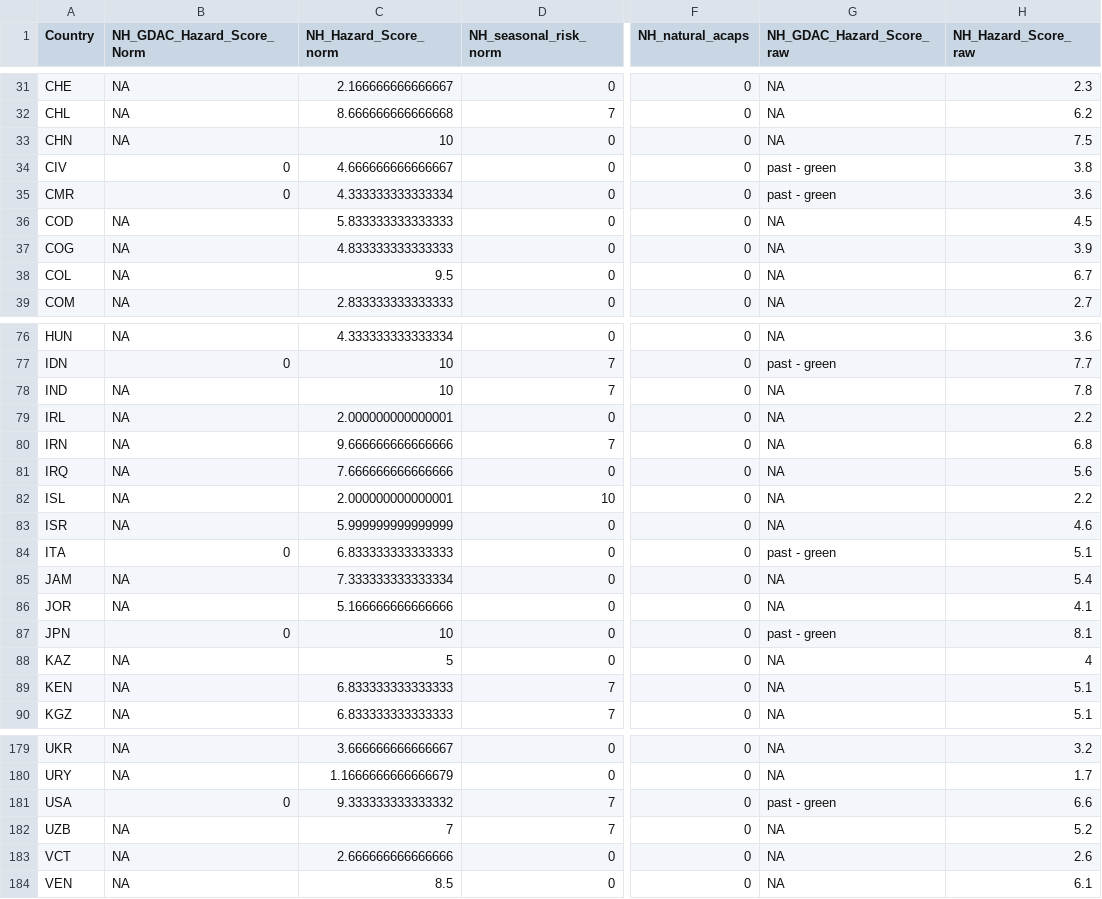
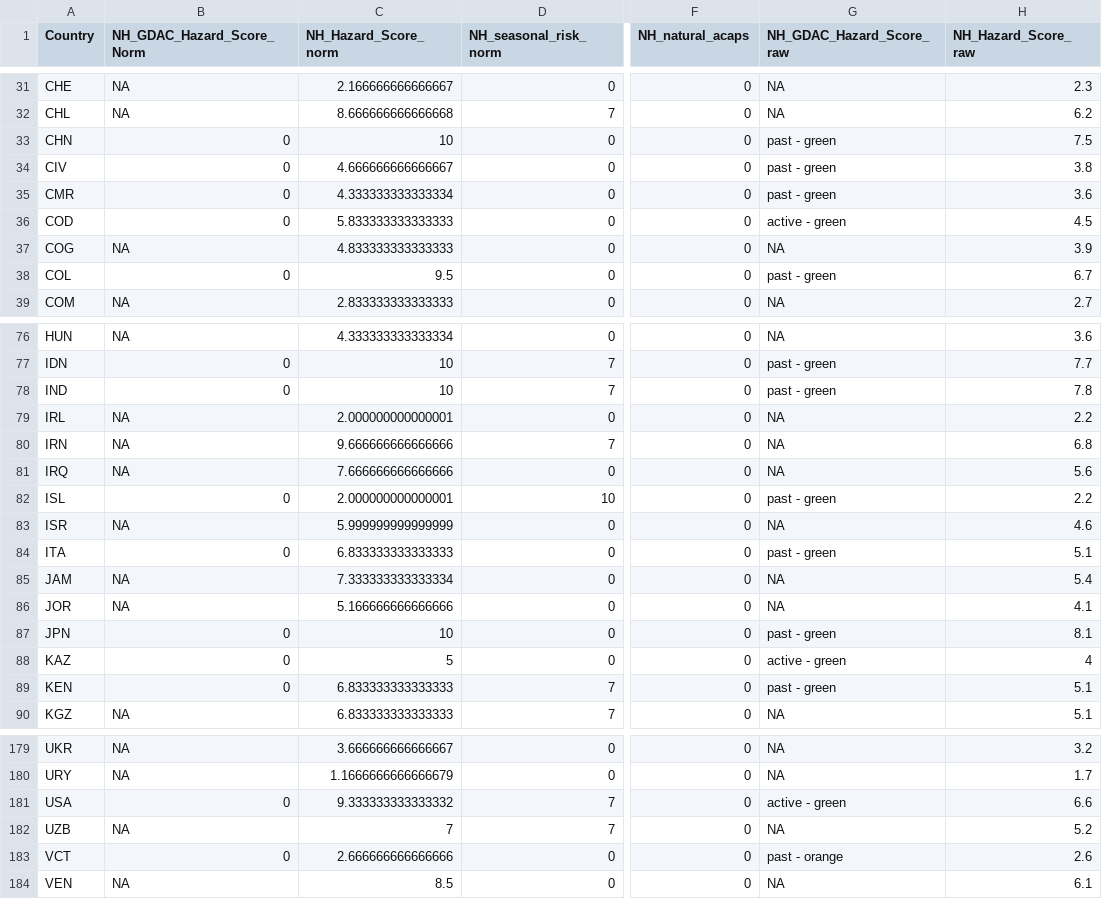
Before and after one commit to ljonestz/compoundriskdata, a CSV file: Risk_sheets/crm-excel/natural-hazard.csv, drawn as a sheet; only a part is shown, gaps mark what is left out; the diff covers the shown part only; the diff names each change by its address in the sheet, - before the commit and + after, or states it on an @@ line.

```diff
--- a/Risk_sheets/crm-excel/natural-hazard.csv
+++ b/Risk_sheets/crm-excel/natural-hazard.csv
-B33 (NH_GDAC_Hazard_Score_Norm): NA
+B33 (NH_GDAC_Hazard_Score_Norm): 0
-G33 (NH_GDAC_Hazard_Score_raw): NA
+G33 (NH_GDAC_Hazard_Score_raw): past - green
-B36 (NH_GDAC_Hazard_Score_Norm): NA
+B36 (NH_GDAC_Hazard_Score_Norm): 0
-G36 (NH_GDAC_Hazard_Score_raw): NA
+G36 (NH_GDAC_Hazard_Score_raw): active - green
-B38 (NH_GDAC_Hazard_Score_Norm): NA
+B38 (NH_GDAC_Hazard_Score_Norm): 0
-G38 (NH_GDAC_Hazard_Score_raw): NA
+G38 (NH_GDAC_Hazard_Score_raw): past - green
-B78 (NH_GDAC_Hazard_Score_Norm): NA
+B78 (NH_GDAC_Hazard_Score_Norm): 0
-G78 (NH_GDAC_Hazard_Score_raw): NA
+G78 (NH_GDAC_Hazard_Score_raw): past - green
-B82 (NH_GDAC_Hazard_Score_Norm): NA
+B82 (NH_GDAC_Hazard_Score_Norm): 0
-G82 (NH_GDAC_Hazard_Score_raw): NA
+G82 (NH_GDAC_Hazard_Score_raw): past - green
-B88:B89 (NH_GDAC_Hazard_Score_Norm): NA
+B88:B89 (NH_GDAC_Hazard_Score_Norm): 0
-G88 (NH_GDAC_Hazard_Score_raw): NA
+G88 (NH_GDAC_Hazard_Score_raw): active - green
-G89 (NH_GDAC_Hazard_Score_raw): NA
+G89 (NH_GDAC_Hazard_Score_raw): past - green
-G181 (NH_GDAC_Hazard_Score_raw): past - green
+G181 (NH_GDAC_Hazard_Score_raw): active - green
-B183 (NH_GDAC_Hazard_Score_Norm): NA
+B183 (NH_GDAC_Hazard_Score_Norm): 0
-G183 (NH_GDAC_Hazard_Score_raw): NA
+G183 (NH_GDAC_Hazard_Score_raw): past - orange
```
Also changed, not shown: 12 edited cells elsewhere in this file, Risk_sheets/Compound_Risk_Flag_Sheets.csv, Risk_sheets/Socioeconomic_sheet.csv, 41 other files.
